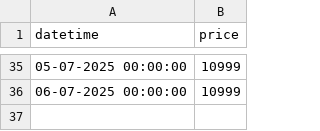
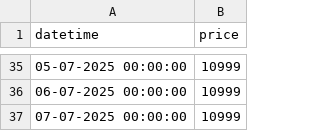
Before and after one commit to tonydavidx/Amazkart, a CSV file: data/B08ZJFH7Y1.csv, drawn as a sheet; only a part is shown, gaps mark what is left out; the diff names each change by its address in the sheet, - before the commit and + after, or states it on an @@ line.

```diff
--- a/data/B08ZJFH7Y1.csv
+++ b/data/B08ZJFH7Y1.csv
+row 37: 07-07-2025 00:00:00 | 10999
```
Also changed, not shown: data/B0791H74NT.csv, data/B0BKQRF51Z.csv, 8 other files.
